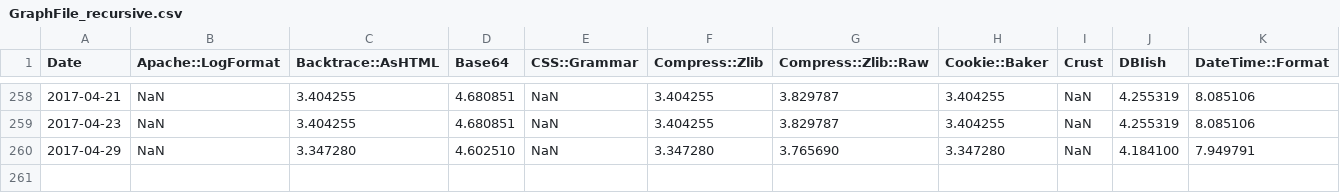
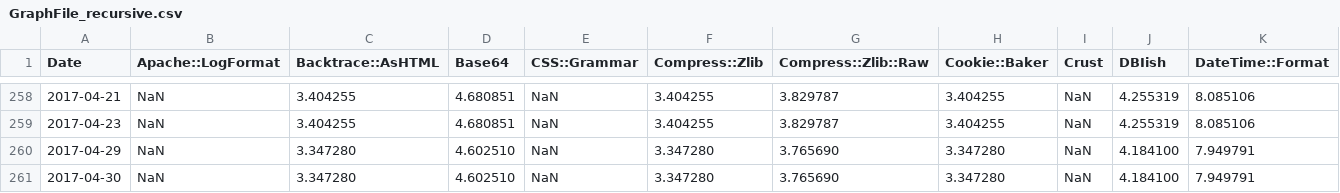
Before and after one commit to finanalyst/ModuleCitation, a CSV file: GraphFile_recursive.csv, drawn as a sheet; only a part is shown, gaps mark what is left out; rows hold the shown columns only; the diff names each change by its address in the sheet, - before the commit and + after, or states it on an @@ line.

```diff
--- a/GraphFile_recursive.csv
+++ b/GraphFile_recursive.csv
+row 261: 2017-04-30 | NaN | 3.347280 | 4.602510 | NaN | 3.347280 | 3.765690 | 3.347280 | NaN | 4.184100 | 7.949791
```
Also changed, not shown: GraphFile_AllModules.csv, GraphFile_simple.csv, 1 other file.
